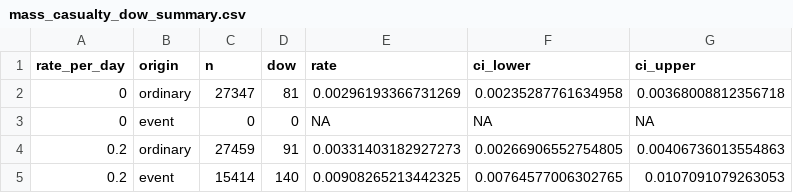
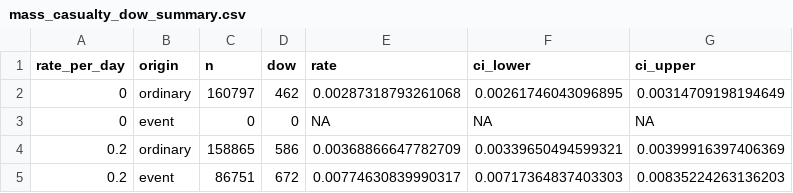
Before and after one commit to natosys/Battlefield-Casualty-Handling, a CSV file: data/mass_casualty/mass_casualty_dow_summary.csv, drawn as a sheet.

```diff
--- a/data/mass_casualty/mass_casualty_dow_summary.csv
+++ b/data/mass_casualty/mass_casualty_dow_summary.csv
@@ -1,5 +1,5 @@
 "rate_per_day","origin","n","dow","rate","ci_lower","ci_upper"
-0,"ordinary",27347,81,0.00296193366731269,0.00235287761634958,0.00368008812356718
+0,"ordinary",160797,462,0.00287318793261068,0.00261746043096895,0.00314709198194649
 0,"event",0,0,NA,NA,NA
-0.2,"ordinary",27459,91,0.00331403182927273,0.00266906552754805,0.00406736013554863
-0.2,"event",15414,140,0.00908265213442325,0.00764577006302765,0.0107091079263053
+0.2,"ordinary",158865,586,0.00368866647782709,0.00339650494599321,0.00399916397406369
+0.2,"event",86751,672,0.00774630839990317,0.00717364837403303,0.00835224263136203
```
Also changed, not shown: data/mass_casualty/mass_casualty_count_summary.csv, data/mass_casualty/mass_casualty_replications.csv, 2 other files.
